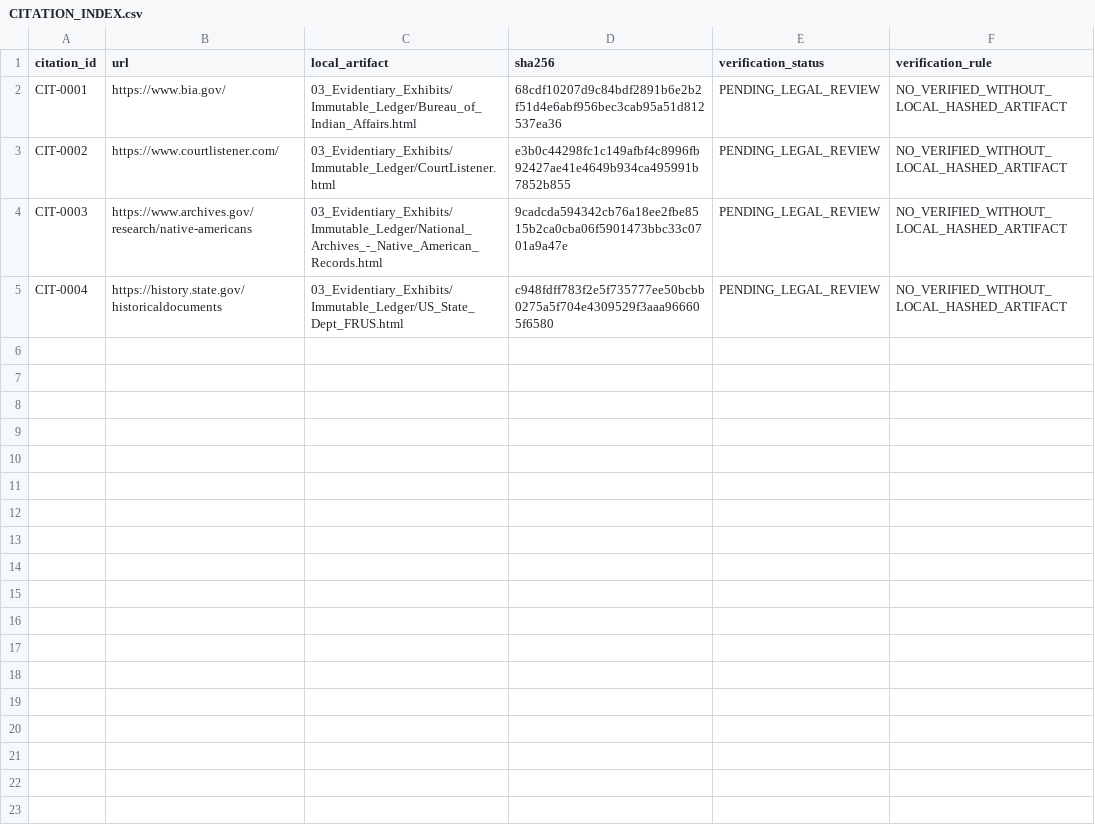
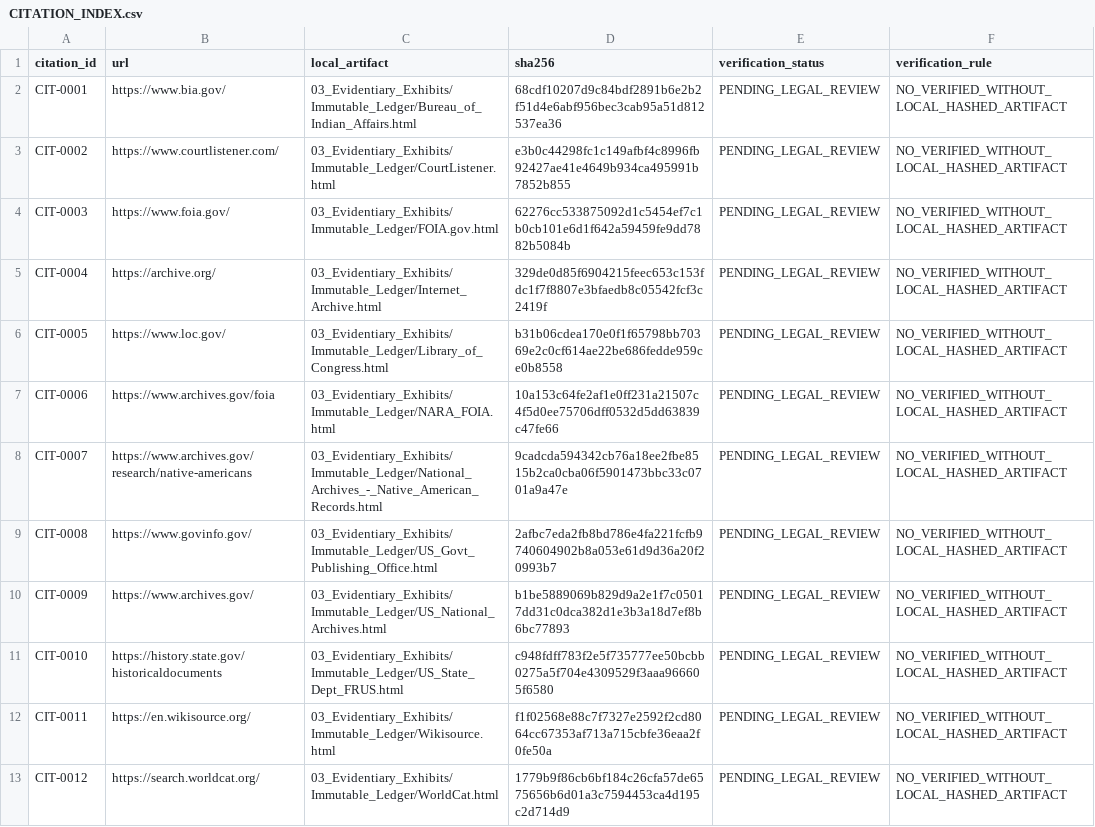
Before and after one commit to GlobalRestitutionAlliance/turtle-island-us-nv-yomba-shoshone-tribe-of-the-yomba-reserv-master-litigation, a CSV file: 03_Evidentiary_Exhibits/CITATION_INDEX.csv, drawn as a sheet.

Commit message:
Batch 2b: harvest expanded sources, citations, manifests

```diff
--- a/03_Evidentiary_Exhibits/CITATION_INDEX.csv
+++ b/03_Evidentiary_Exhibits/CITATION_INDEX.csv
@@ -3,3 +3,11 @@ CIT-0001,https://www.bia.gov/,03_Evidentiary_Exhibits/Immutable_Ledger/Bureau_of
 CIT-0002,https://www.courtlistener.com/,03_Evidentiary_Exhibits/Immutable_Ledger/CourtListener.html,e3b0c44298fc1c149afbf4c8996fb92427ae41e4649b934ca495991b7852b855,PENDING_LEGAL_REVIEW,NO_VERIFIED_WITHOUT_LOCAL_HASHED_ARTIFACT
-CIT-0003,https://www.archives.gov/research/native-americans,03_Evidentiary_Exhibits/Immutable_Ledger/National_Archives_-_Native_American_Records.html,9cadcda594342cb76a18ee2fbe8515b2ca0cba06f5901473bbc33c0701a9a47e,PENDING_LEGAL_REVIEW,NO_VERIFIED_WITHOUT_LOCAL_HASHED_ARTIFACT
-CIT-0004,https://history.state.gov/historicaldocuments,03_Evidentiary_Exhibits/Immutable_Ledger/US_State_Dept_FRUS.html,c948fdff783f2e5f735777ee50bcbb0275a5f704e4309529f3aaa966605f6580,PENDING_LEGAL_REVIEW,NO_VERIFIED_WITHOUT_LOCAL_HASHED_ARTIFACT
+CIT-0003,https://www.foia.gov/,03_Evidentiary_Exhibits/Immutable_Ledger/FOIA.gov.html,62276cc533875092d1c5454ef7c1b0cb101e6d1f642a59459fe9dd7882b5084b,PENDING_LEGAL_REVIEW,NO_VERIFIED_WITHOUT_LOCAL_HASHED_ARTIFACT
+CIT-0004,https://archive.org/,03_Evidentiary_Exhibits/Immutable_Ledger/Internet_Archive.html,329de0d85f6904215feec653c153fdc1f7f8807e3bfaedb8c05542fcf3c2419f,PENDING_LEGAL_REVIEW,NO_VERIFIED_WITHOUT_LOCAL_HASHED_ARTIFACT
+CIT-0005,https://www.loc.gov/,03_Evidentiary_Exhibits/Immutable_Ledger/Library_of_Congress.html,b31b06cdea170e0f1f65798bb70369e2c0cf614ae22be686fedde959ce0b8558,PENDING_LEGAL_REVIEW,NO_VERIFIED_WITHOUT_LOCAL_HASHED_ARTIFACT
+CIT-0006,https://www.archives.gov/foia,03_Evidentiary_Exhibits/Immutable_Ledger/NARA_FOIA.html,10a153c64fe2af1e0ff231a21507c4f5d0ee75706dff0532d5dd63839c47fe66,PENDING_LEGAL_REVIEW,NO_VERIFIED_WITHOUT_LOCAL_HASHED_ARTIFACT
+CIT-0007,https://www.archives.gov/research/native-americans,03_Evidentiary_Exhibits/Immutable_Ledger/National_Archives_-_Native_American_Records.html,9cadcda594342cb76a18ee2fbe8515b2ca0cba06f5901473bbc33c0701a9a47e,PENDING_LEGAL_REVIEW,NO_VERIFIED_WITHOUT_LOCAL_HASHED_ARTIFACT
+CIT-0008,https://www.govinfo.gov/,03_Evidentiary_Exhibits/Immutable_Ledger/US_Govt_Publishing_Office.html,2afbc7eda2fb8bd786e4fa221fcfb9740604902b8a053e61d9d36a20f20993b7,PENDING_LEGAL_REVIEW,NO_VERIFIED_WITHOUT_LOCAL_HASHED_ARTIFACT
+CIT-0009,https://www.archives.gov/,03_Evidentiary_Exhibits/Immutable_Ledger/US_National_Archives.html,b1be5889069b829d9a2e1f7c05017dd31c0dca382d1e3b3a18d7ef8b6bc77893,PENDING_LEGAL_REVIEW,NO_VERIFIED_WITHOUT_LOCAL_HASHED_ARTIFACT
+CIT-0010,https://history.state.gov/historicaldocuments,03_Evidentiary_Exhibits/Immutable_Ledger/US_State_Dept_FRUS.html,c948fdff783f2e5f735777ee50bcbb0275a5f704e4309529f3aaa966605f6580,PENDING_LEGAL_REVIEW,NO_VERIFIED_WITHOUT_LOCAL_HASHED_ARTIFACT
+CIT-0011,https://en.wikisource.org/,03_Evidentiary_Exhibits/Immutable_Ledger/Wikisource.html,f1f02568e88c7f7327e2592f2cd8064cc67353af713a715cbfe36eaa2f0fe50a,PENDING_LEGAL_REVIEW,NO_VERIFIED_WITHOUT_LOCAL_HASHED_ARTIFACT
+CIT-0012,https://search.worldcat.org/,03_Evidentiary_Exhibits/Immutable_Ledger/WorldCat.html,1779b9f86cb6bf184c26cfa57de6575656b6d01a3c7594453ca4d195c2d714d9,PENDING_LEGAL_REVIEW,NO_VERIFIED_WITHOUT_LOCAL_HASHED_ARTIFACT
```
Also changed, not shown: 32 other files.
